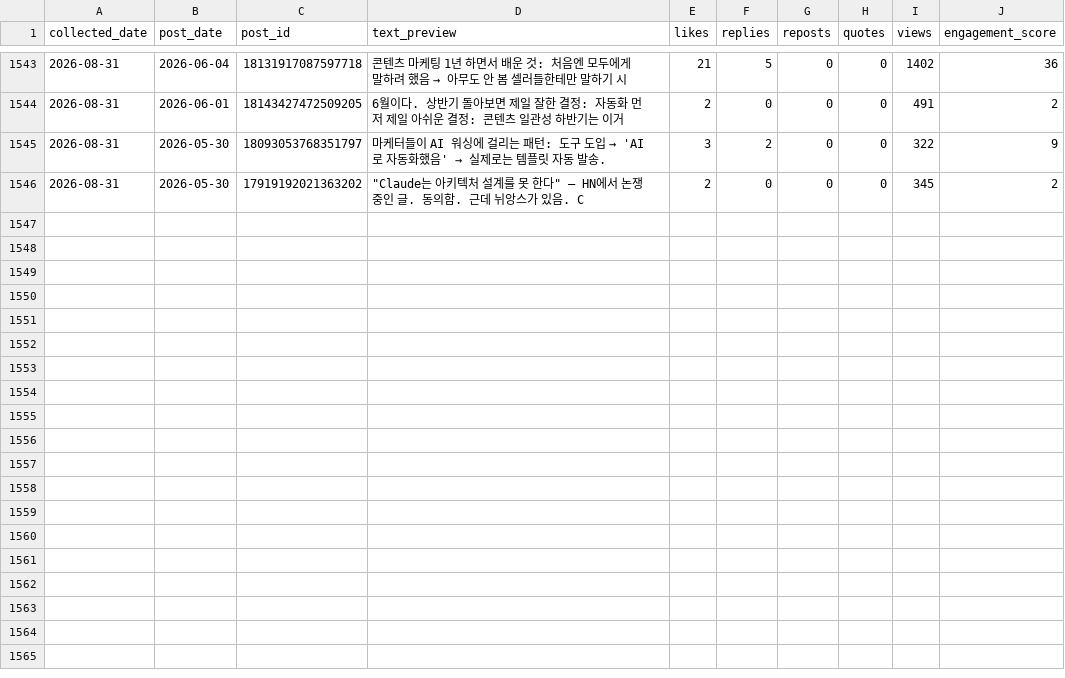
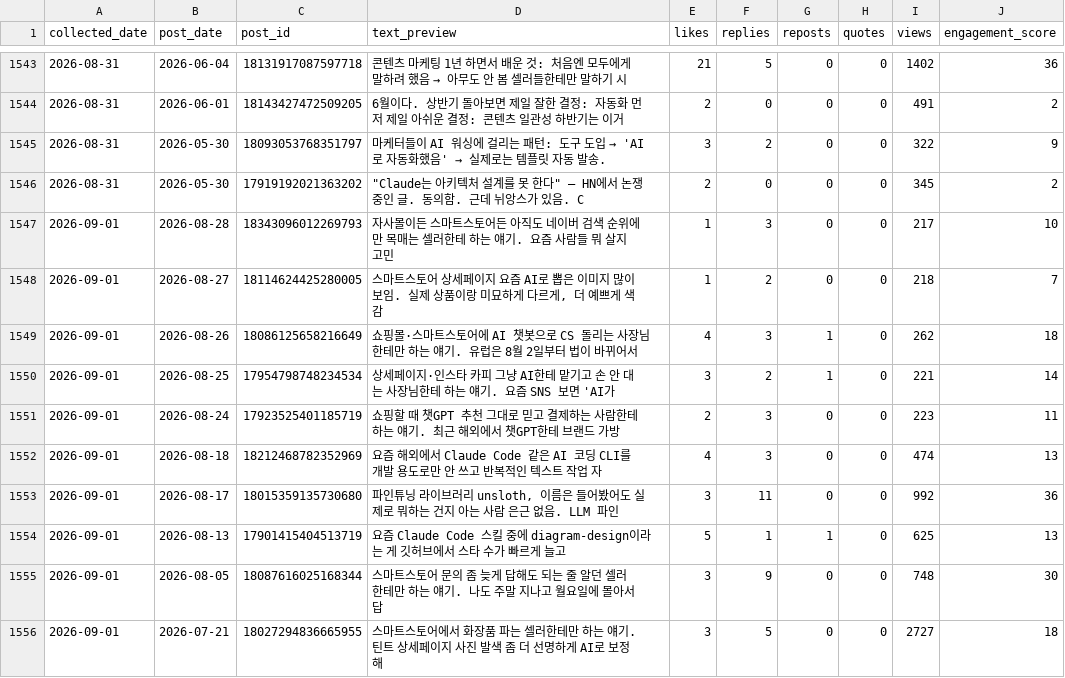
Before and after one commit to wjddytpq27/sebsonthebeach-threads, a CSV file: data/insights.csv, drawn as a sheet; only a part is shown, gaps mark what is left out; the diff covers the shown part only.

Commit message:
data: track 2026-08-31

```diff
--- a/data/insights.csv
+++ b/data/insights.csv
@@ -1546 +1546,11 @@ collected_date,post_date,post_id,text_preview,likes,replies,reposts,quotes,views
 2026-08-31,2026-05-30,17919192021363202,"""Claude는 아키텍처 설계를 못 한다"" — HN에서 논쟁 중인 글.  동의함. 근데 뉘앙스가 있음.  C",2,0,0,0,345,2
+2026-09-01,2026-08-28,18343096012269793,자사몰이든 스마트스토어든 아직도 네이버 검색 순위에만 목매는 셀러한테 하는 얘기. 요즘 사람들 뭐 살지 고민,1,3,0,0,217,10
+2026-09-01,2026-08-27,18114624425280005,"스마트스토어 상세페이지 요즘 AI로 뽑은 이미지 많이 보임. 실제 상품이랑 미묘하게 다르게, 더 예쁘게 색감",1,2,0,0,218,7
+2026-09-01,2026-08-26,18086125658216649,쇼핑몰·스마트스토어에 AI 챗봇으로 CS 돌리는 사장님한테만 하는 얘기. 유럽은 8월 2일부터 법이 바뀌어서,4,3,1,0,262,18
+2026-09-01,2026-08-25,17954798748234534,상세페이지·인스타 카피 그냥 AI한테 맡기고 손 안 대는 사장님한테 하는 얘기. 요즘 SNS 보면 'AI가 ,3,2,1,0,221,14
+2026-09-01,2026-08-24,17923525401185719,쇼핑할 때 챗GPT 추천 그대로 믿고 결제하는 사람한테 하는 얘기. 최근 해외에서 챗GPT한테 브랜드 가방 ,2,3,0,0,223,11
+2026-09-01,2026-08-18,18212468782352969,요즘 해외에서 Claude Code 같은 AI 코딩 CLI를 개발 용도로만 안 쓰고 반복적인 텍스트 작업 자,4,3,0,0,474,13
+2026-09-01,2026-08-17,18015359135730680,"파인튜닝 라이브러리 unsloth, 이름은 들어봤어도 실제로 뭐하는 건지 아는 사람 은근 없음. LLM 파인",3,11,0,0,992,36
+2026-09-01,2026-08-13,17901415404513719,요즘 Claude Code 스킬 중에 diagram-design이라는 게 깃허브에서 스타 수가 빠르게 늘고 ,5,1,1,0,625,13
+2026-09-01,2026-08-05,18087616025168344,스마트스토어 문의 좀 늦게 답해도 되는 줄 알던 셀러한테만 하는 얘기. 나도 주말 지나고 월요일에 몰아서 답,3,9,0,0,748,30
+2026-09-01,2026-07-21,18027294836665955,스마트스토어에서 화장품 파는 셀러한테만 하는 얘기. 틴트 상세페이지 사진 발색 좀 더 선명하게 AI로 보정해,3,5,0,0,2727,18
```
Also changed, not shown: 10 added rows elsewhere in this file, data/follower_log.csv.
